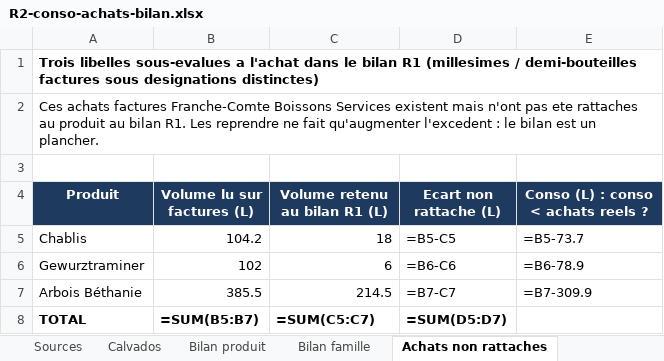
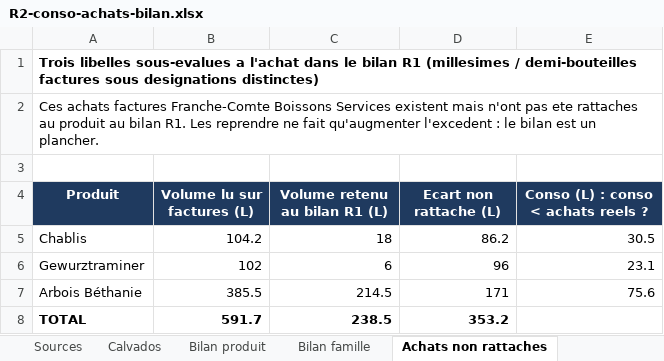
Before and after one commit to maevaPasteur/demi-lune-fisc, an Excel workbook: public/documents/pieces-reponse-2/R2-conso-achats-bilan.xlsx, sheet Achats non rattaches, drawn as a sheet; values as stored, in another font and other column widths than the file's, no borders; formulas without a stored value are shown as written; the diff names each change by its address in the sheet, - before the commit and + after, or states it on an @@ line.

```diff
--- a/public/documents/pieces-reponse-2/R2-conso-achats-bilan.xlsx (sheet Achats non rattaches)
+++ b/public/documents/pieces-reponse-2/R2-conso-achats-bilan.xlsx (sheet Achats non rattaches)
-D5 (Ecart non rattache (L)): =B5-C5
+D5 (Ecart non rattache (L)): 86.2
-E5: =B5-73.7
+E5: 30.5
-D6 (Ecart non rattache (L)): =B6-C6
+D6 (Ecart non rattache (L)): 96
-E6: =B6-78.9
+E6: 23.1
-D7 (Ecart non rattache (L)): =B7-C7
+D7 (Ecart non rattache (L)): 171
-E7: =B7-309.9
+E7: 75.6
-B8 (Volume lu sur factures (L)): =SUM(B5:B7)
+B8 (Volume lu sur factures (L)): 591.7
-C8 (Volume retenu au bilan R1 (L)): =SUM(C5:C7)
+C8 (Volume retenu au bilan R1 (L)): 238.5
-D8 (Ecart non rattache (L)): =SUM(D5:D7)
+D8 (Ecart non rattache (L)): 353.2
```
Also changed, not shown: sheet Bilan produit, sheet Produits deficitaires, sheet Bilan famille, sheet Calvados, sheet Methode, sheet Sources, public/documents/pieces-reponse-2/R2-correspondance-libelles.xlsx, 10 other files.
